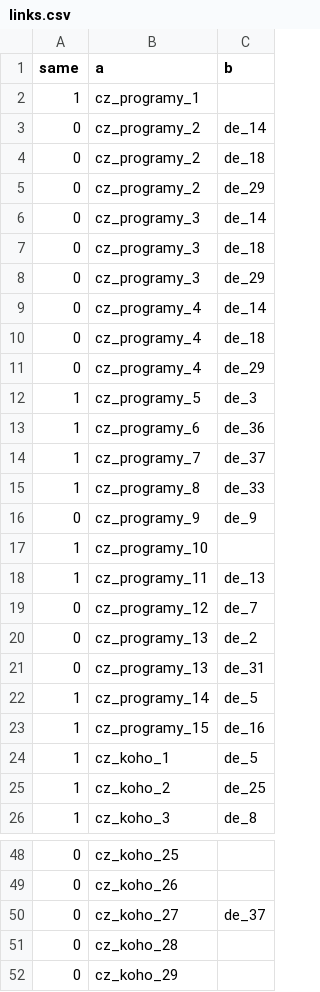
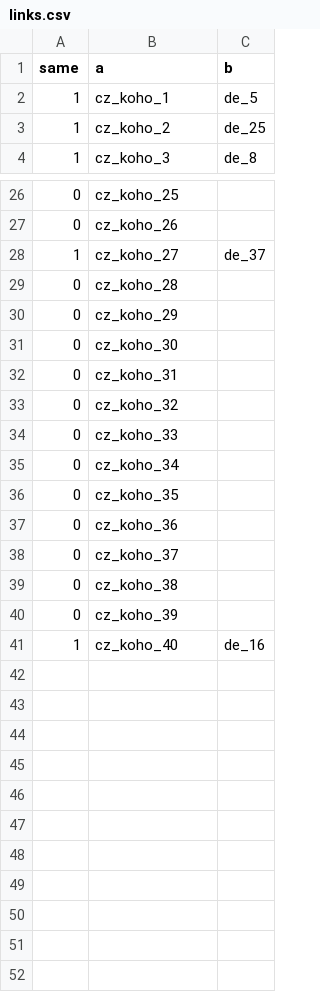
Before and after one commit to jakubvalenta/voting-advice-app-comparison, a CSV file: data/links.csv, drawn as a sheet; only a part is shown, gaps mark what is left out; the shorter side is filled out with more unchanged rows.

Commit message:
Hide CZ - Programy do voleb and adjust graph style

```diff
--- a/data/links.csv
+++ b/data/links.csv
@@ -1,24 +1,2 @@
 same,a,b
-1,cz_programy_1,
-0,cz_programy_2,de_14
-0,cz_programy_2,de_18
-0,cz_programy_2,de_29
-0,cz_programy_3,de_14
-0,cz_programy_3,de_18
-0,cz_programy_3,de_29
-0,cz_programy_4,de_14
-0,cz_programy_4,de_18
-0,cz_programy_4,de_29
-1,cz_programy_5,de_3
-1,cz_programy_6,de_36
-1,cz_programy_7,de_37
-1,cz_programy_8,de_33
-0,cz_programy_9,de_9
-1,cz_programy_10,
-1,cz_programy_11,de_13
-0,cz_programy_12,de_7
-0,cz_programy_13,de_2
-0,cz_programy_13,de_31
-1,cz_programy_14,de_5
-1,cz_programy_15,de_16
 1,cz_koho_1,de_5
@@ -49,3 +27,3 @@ same,a,b
 0,cz_koho_26,
-0,cz_koho_27,de_37
+1,cz_koho_27,de_37
 0,cz_koho_28,
```
Also changed, not shown: 6 other files.
